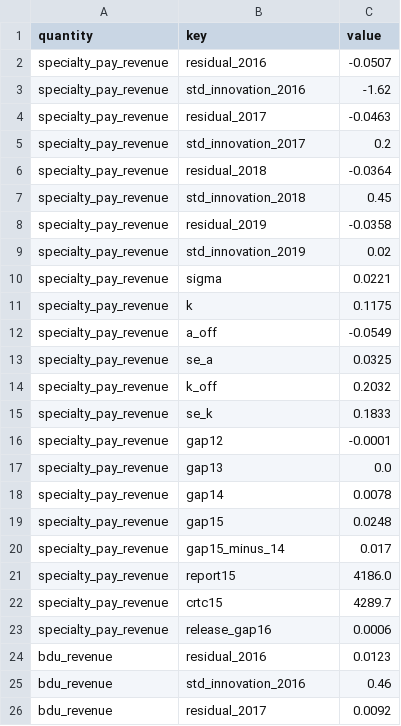
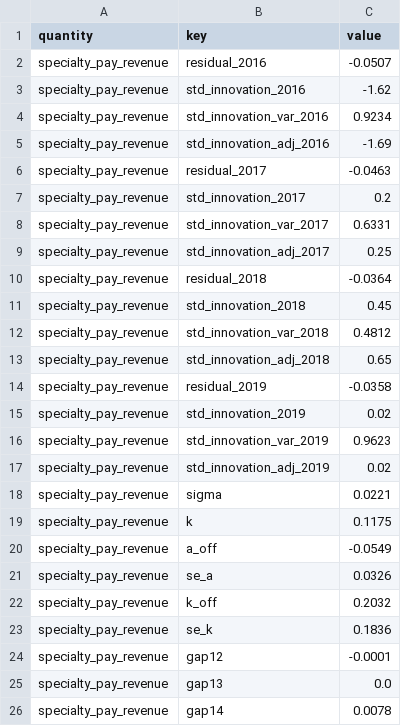
Before and after one commit to BrettRey/prediction-checker, a CSV file: data/derived/model_check_lttv.csv, drawn as a sheet; only a part is shown; the shorter side is filled out with more unchanged rows; the diff covers the shown part only.

```diff
--- a/data/derived/model_check_lttv.csv
+++ b/data/derived/model_check_lttv.csv
@@ -3,8 +3,16 @@ specialty_pay_revenue,residual_2016,-0.0507
 specialty_pay_revenue,std_innovation_2016,-1.62
+specialty_pay_revenue,std_innovation_var_2016,0.9234
+specialty_pay_revenue,std_innovation_adj_2016,-1.69
 specialty_pay_revenue,residual_2017,-0.0463
 specialty_pay_revenue,std_innovation_2017,0.2
+specialty_pay_revenue,std_innovation_var_2017,0.6331
+specialty_pay_revenue,std_innovation_adj_2017,0.25
 specialty_pay_revenue,residual_2018,-0.0364
 specialty_pay_revenue,std_innovation_2018,0.45
+specialty_pay_revenue,std_innovation_var_2018,0.4812
+specialty_pay_revenue,std_innovation_adj_2018,0.65
 specialty_pay_revenue,residual_2019,-0.0358
 specialty_pay_revenue,std_innovation_2019,0.02
+specialty_pay_revenue,std_innovation_var_2019,0.9623
+specialty_pay_revenue,std_innovation_adj_2019,0.02
 specialty_pay_revenue,sigma,0.0221
@@ -12,5 +20,5 @@ specialty_pay_revenue,k,0.1175
 specialty_pay_revenue,a_off,-0.0549
-specialty_pay_revenue,se_a,0.0325
+specialty_pay_revenue,se_a,0.0326
 specialty_pay_revenue,k_off,0.2032
-specialty_pay_revenue,se_k,0.1833
+specialty_pay_revenue,se_k,0.1836
 specialty_pay_revenue,gap12,-0.0001
```
Also changed, not shown: 34 added rows and 1 edited cell elsewhere in this file, data/derived/nordicity_2015_figure_labels.csv, data/derived/uptake_conditional_paths_lttv.csv, 15 other files.
